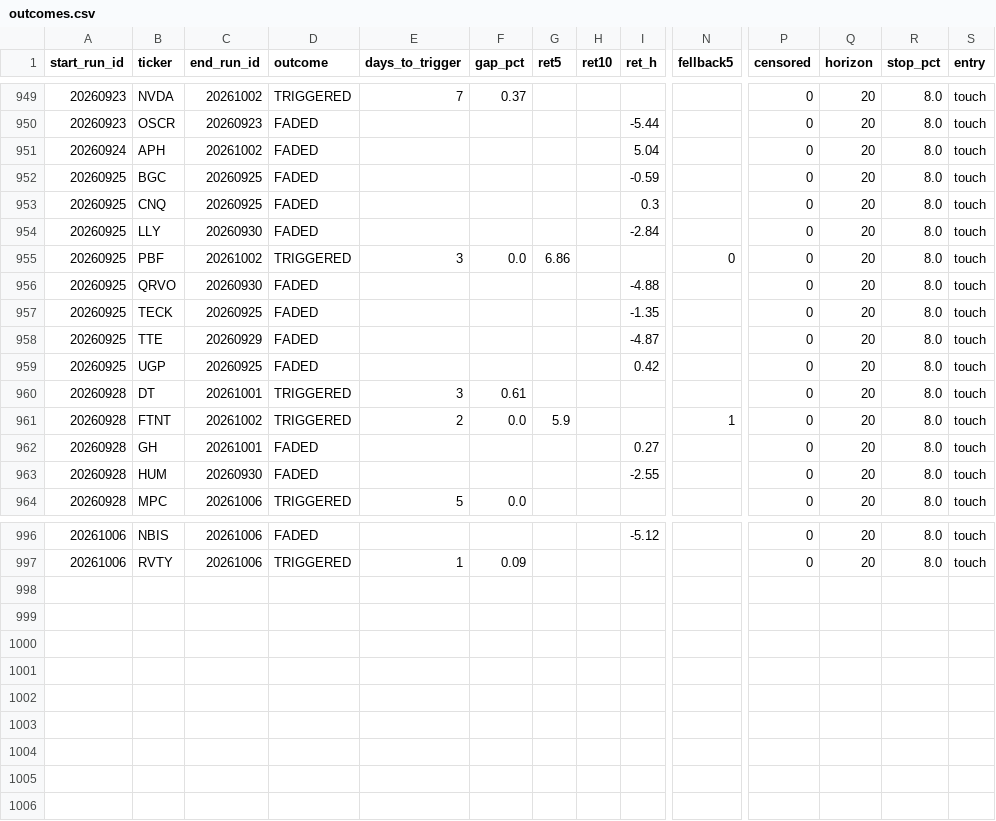
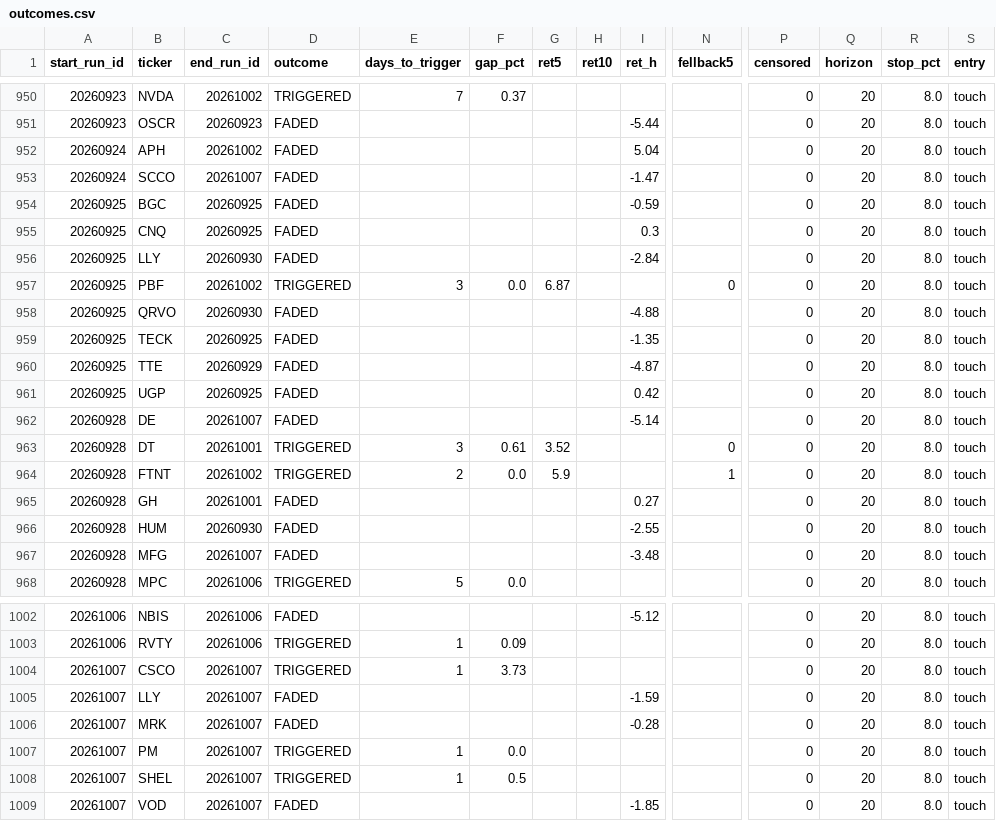
Before and after one commit to mthli/skills, a CSV file: base-breakout-scan/state/outcomes.csv, drawn as a sheet; only a part is shown, gaps mark what is left out; addresses are those after the commit; rows hold the shown columns only; the diff covers the shown part only; the diff names each change by its address in the sheet, - before the commit and + after, or states it on an @@ line.

```diff
--- a/base-breakout-scan/state/outcomes.csv
+++ b/base-breakout-scan/state/outcomes.csv
+row 953: 20260924 | SCCO | 20261007 | FADED |  |  |  |  | -1.47 |  | 0 | 20 | 8.0 | touch
-G957 (ret5): 6.86
+G957 (ret5): 6.87
+row 962: 20260928 | DE | 20261007 | FADED |  |  |  |  | -5.14 |  | 0 | 20 | 8.0 | touch
-G963 (ret5): (empty)
+G963 (ret5): 3.52
-N963 (fellback5): (empty)
+N963 (fellback5): 0
+row 967: 20260928 | MFG | 20261007 | FADED |  |  |  |  | -3.48 |  | 0 | 20 | 8.0 | touch
+row 1004: 20261007 | CSCO | 20261007 | TRIGGERED | 1 | 3.73 |  |  |  |  | 0 | 20 | 8.0 | touch
+row 1005: 20261007 | LLY | 20261007 | FADED |  |  |  |  | -1.59 |  | 0 | 20 | 8.0 | touch
+row 1006: 20261007 | MRK | 20261007 | FADED |  |  |  |  | -0.28 |  | 0 | 20 | 8.0 | touch
+row 1007: 20261007 | PM | 20261007 | TRIGGERED | 1 | 0.0 |  |  |  |  | 0 | 20 | 8.0 | touch
+row 1008: 20261007 | SHEL | 20261007 | TRIGGERED | 1 | 0.5 |  |  |  |  | 0 | 20 | 8.0 | touch
+row 1009: 20261007 | VOD | 20261007 | FADED |  |  |  |  | -1.85 |  | 0 | 20 | 8.0 | touch
```
Also changed, not shown: 3 added rows and 37 edited cells elsewhere in this file, mean-reversion-scan/state/history.csv, mean-reversion-scan/state/outcomes.csv, 9 other files.
